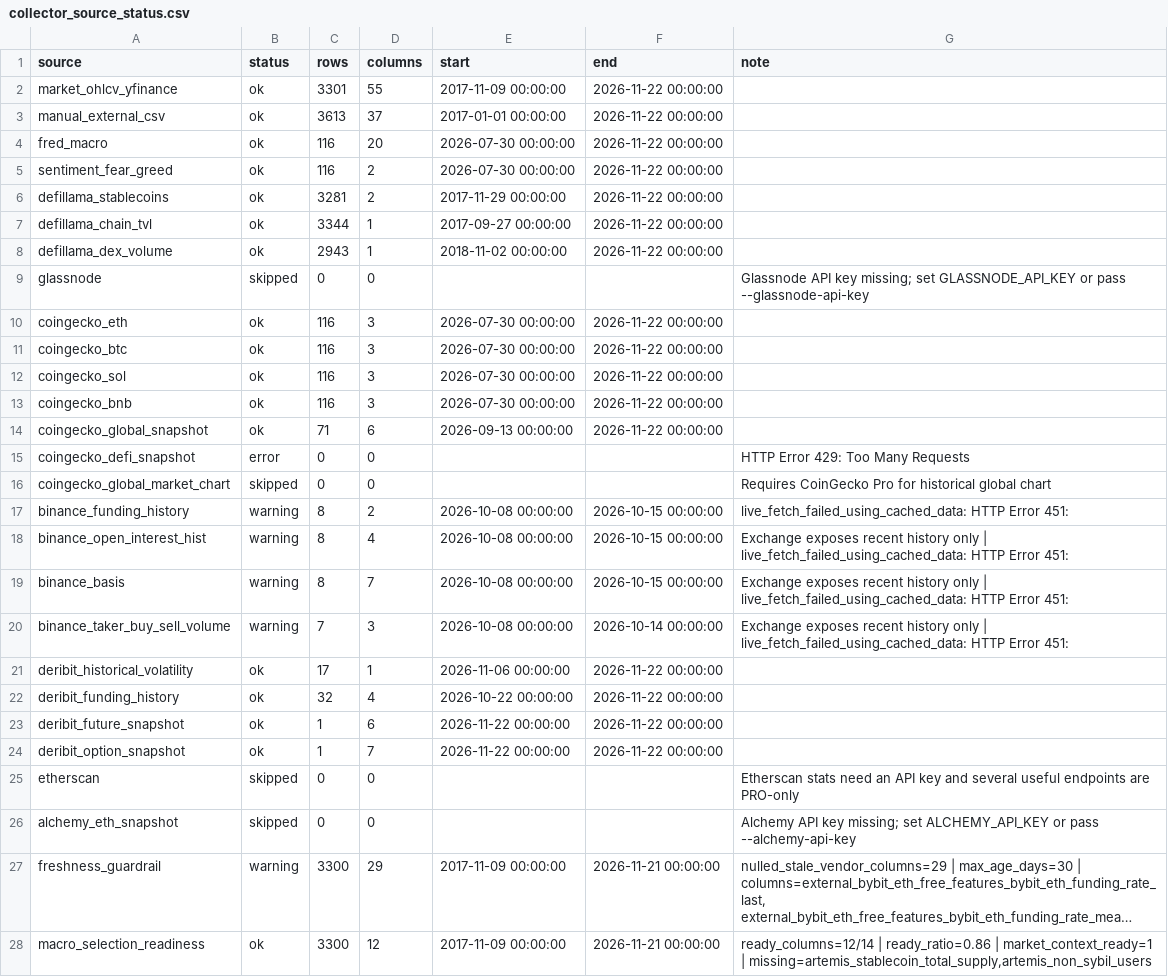
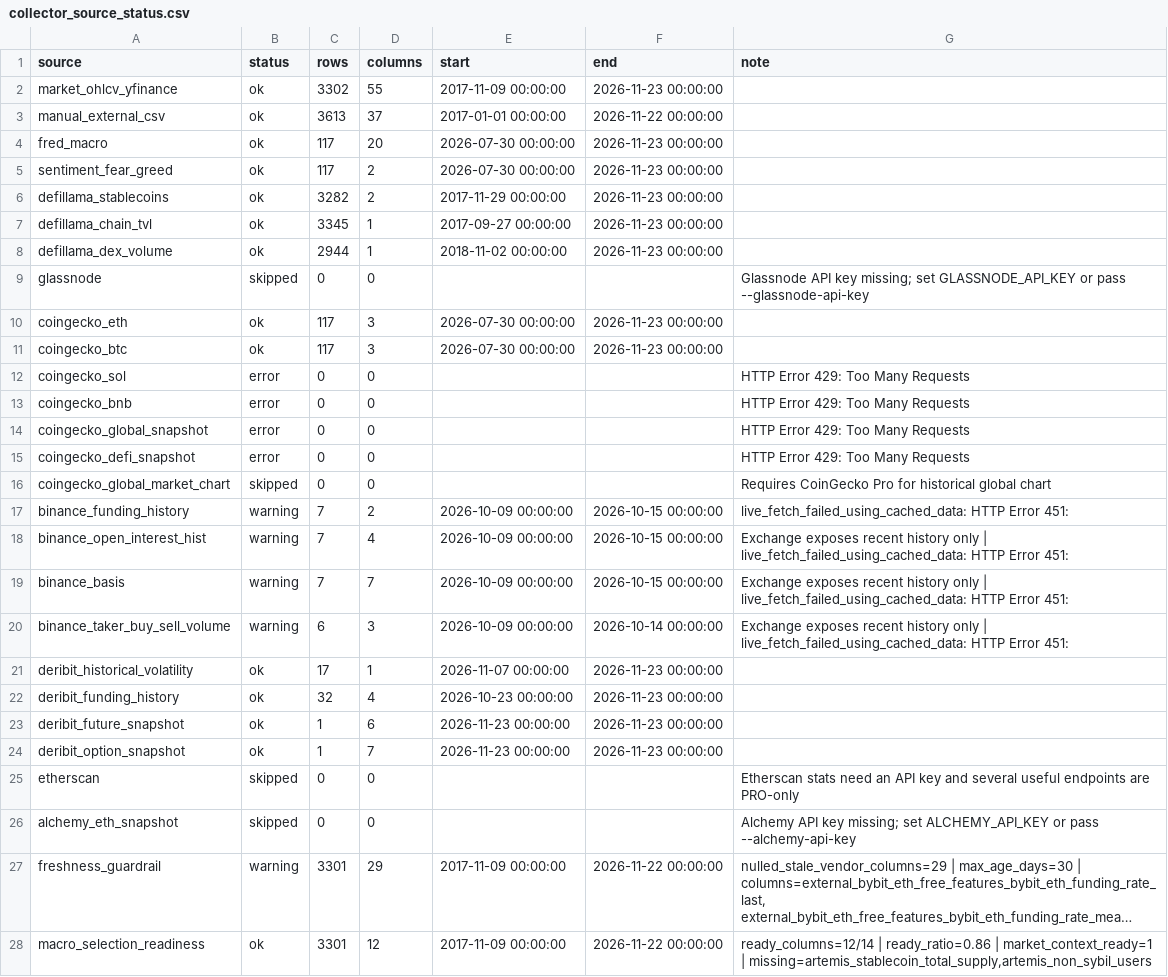
Before and after one commit to wscha231/eth-dashboard, a CSV file: lake/reports/collector_source_status.csv, drawn as a sheet; long unchanged cells end in …; the diff names each change by its address in the sheet, - before the commit and + after, or states it on an @@ line.

```diff
--- a/lake/reports/collector_source_status.csv
+++ b/lake/reports/collector_source_status.csv
-C2 (rows): 3301
+C2 (rows): 3302
-F2 (end): 2026-11-22 00:00:00
+F2 (end): 2026-11-23 00:00:00
-C4:C5 (rows): 116
+C4:C5 (rows): 117
-F4:F8 (end): 2026-11-22 00:00:00
+F4:F8 (end): 2026-11-23 00:00:00
-C6 (rows): 3281
+C6 (rows): 3282
-C7 (rows): 3344
+C7 (rows): 3345
-C8 (rows): 2943
+C8 (rows): 2944
-C10:C11 (rows): 116
+C10:C11 (rows): 117
-F10:F11 (end): 2026-11-22 00:00:00
+F10:F11 (end): 2026-11-23 00:00:00
-B12:B14 (status): ok
+B12:B14 (status): error
-C12:C13 (rows): 116
+C12:C13 (rows): 0
-D12:D13 (columns): 3
+D12:D13 (columns): 0
-E12:E13 (start): 2026-07-30 00:00:00
+E12:E13 (start): (empty)
-F12:F14 (end): 2026-11-22 00:00:00
+F12:F14 (end): (empty)
-G12:G14 (note): (empty)
+G12:G14 (note): HTTP Error 429: Too Many Requests
-C14 (rows): 71
+C14 (rows): 0
-D14 (columns): 6
+D14 (columns): 0
-E14 (start): 2026-09-13 00:00:00
+E14 (start): (empty)
-C17:C19 (rows): 8
+C17:C19 (rows): 7
-E17:E20 (start): 2026-10-08 00:00:00
+E17:E20 (start): 2026-10-09 00:00:00
-C20 (rows): 7
+C20 (rows): 6
-E21 (start): 2026-11-06 00:00:00
+E21 (start): 2026-11-07 00:00:00
-F21:F24 (end): 2026-11-22 00:00:00
+F21:F24 (end): 2026-11-23 00:00:00
-E22 (start): 2026-10-22 00:00:00
+E22 (start): 2026-10-23 00:00:00
-E23:E24 (start): 2026-11-22 00:00:00
+E23:E24 (start): 2026-11-23 00:00:00
-C27:C28 (rows): 3300
+C27:C28 (rows): 3301
-F27:F28 (end): 2026-11-21 00:00:00
+F27:F28 (end): 2026-11-22 00:00:00
```
Also changed, not shown: lake/gold/eth_master_schema.csv, lake/gold/eth_provisional_daily.csv, 20 other files.
